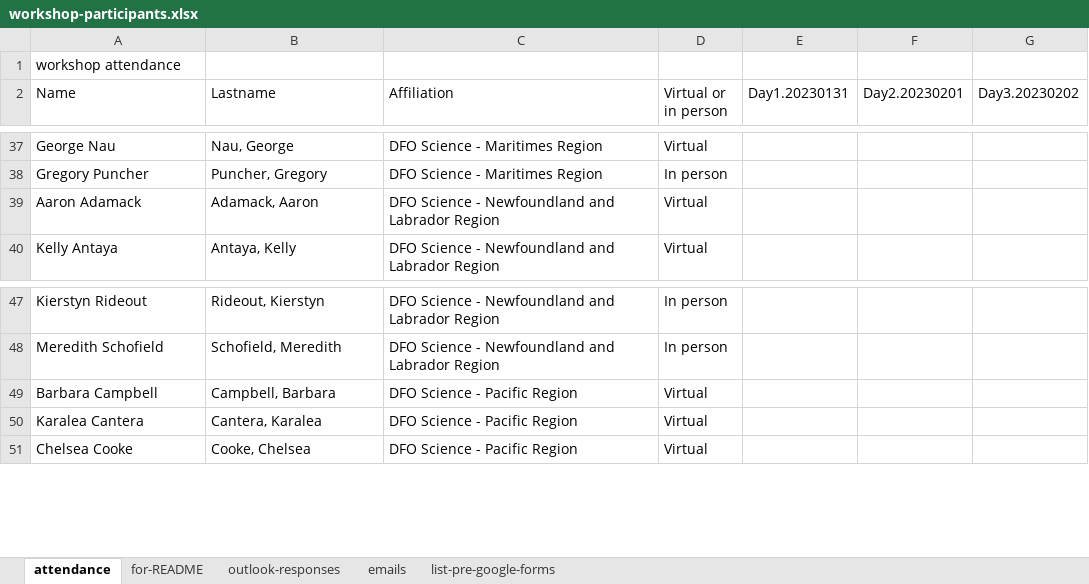
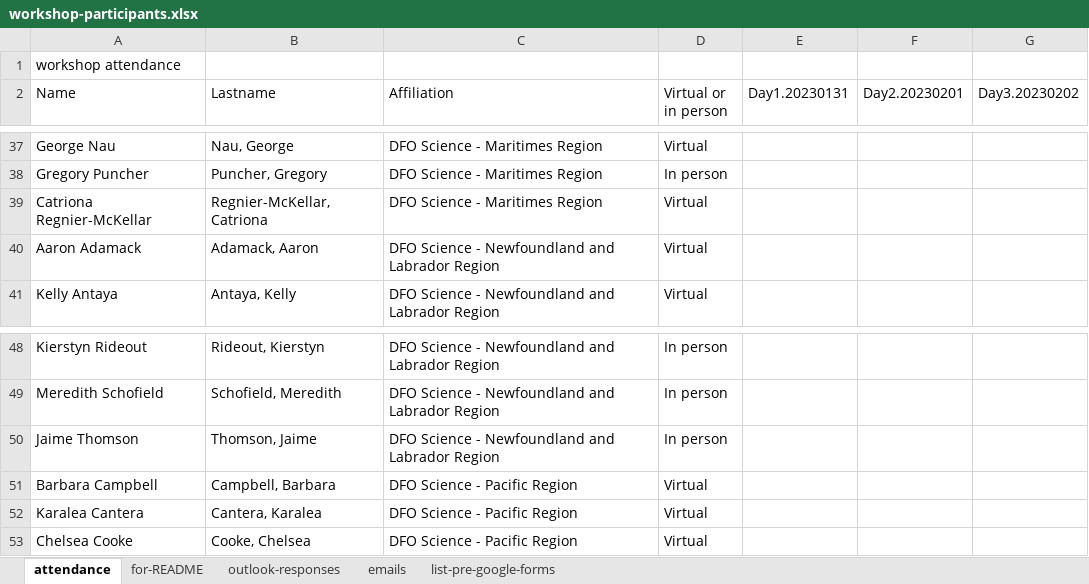
Before and after one commit to TESA-workshops/ageing-best-practices-2023, an Excel workbook: planning/workshop-participants.xlsx, sheet attendance, drawn as a sheet; only a part is shown, gaps mark what is left out; values as stored, in another font and other column widths than the file's, no borders; the diff names each change by its address in the sheet, - before the commit and + after, or states it on an @@ line.

```diff
--- a/planning/workshop-participants.xlsx (sheet attendance)
+++ b/planning/workshop-participants.xlsx (sheet attendance)
+row 39: Catriona Regnier-McKellar | Regnier-McKellar, Catriona | DFO Science - Maritimes Region | Virtual
+row 50: Jaime Thomson | Thomson, Jaime | DFO Science - Newfoundland and Labrador Region | In person
```
Also changed, not shown: sheet for-README, sheet outlook-responses, formulas that keep their value, 5 other files.
